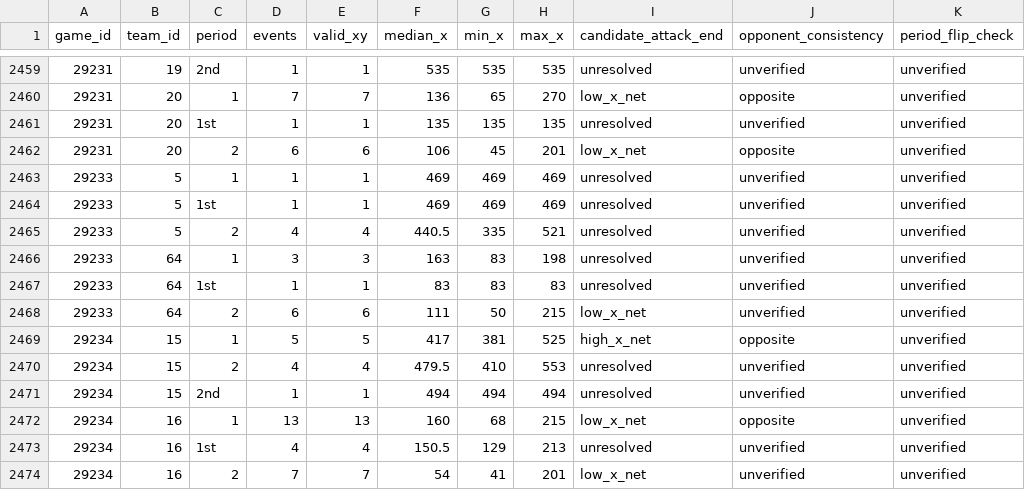
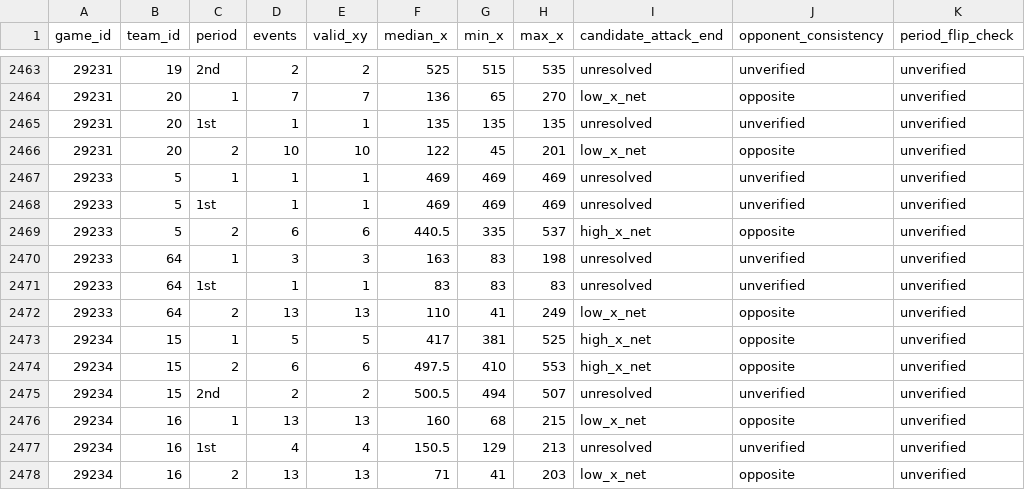
Before and after one commit to NoahCornish/IceIndex, a CSV file: data/games/2026-27/shot_orientation_audit.csv, drawn as a sheet; only a part is shown, gaps mark what is left out; the diff covers the shown part only.

```diff
--- a/data/games/2026-27/shot_orientation_audit.csv
+++ b/data/games/2026-27/shot_orientation_audit.csv
@@ -2459,16 +2463,16 @@
-"29231","19","2nd",1,1,535,535,535,"unresolved","unverified","unverified"
+"29231","19","2nd",2,2,525,515,535,"unresolved","unverified","unverified"
 "29231","20","1",7,7,136,65,270,"low_x_net","opposite","unverified"
 "29231","20","1st",1,1,135,135,135,"unresolved","unverified","unverified"
-"29231","20","2",6,6,106,45,201,"low_x_net","opposite","unverified"
+"29231","20","2",10,10,122,45,201,"low_x_net","opposite","unverified"
 "29233","5","1",1,1,469,469,469,"unresolved","unverified","unverified"
 "29233","5","1st",1,1,469,469,469,"unresolved","unverified","unverified"
-"29233","5","2",4,4,440.5,335,521,"unresolved","unverified","unverified"
+"29233","5","2",6,6,440.5,335,537,"high_x_net","opposite","unverified"
 "29233","64","1",3,3,163,83,198,"unresolved","unverified","unverified"
 "29233","64","1st",1,1,83,83,83,"unresolved","unverified","unverified"
-"29233","64","2",6,6,111,50,215,"low_x_net","unverified","unverified"
+"29233","64","2",13,13,110,41,249,"low_x_net","opposite","unverified"
 "29234","15","1",5,5,417,381,525,"high_x_net","opposite","unverified"
-"29234","15","2",4,4,479.5,410,553,"unresolved","unverified","unverified"
-"29234","15","2nd",1,1,494,494,494,"unresolved","unverified","unverified"
+"29234","15","2",6,6,497.5,410,553,"high_x_net","opposite","unverified"
+"29234","15","2nd",2,2,500.5,494,507,"unresolved","unverified","unverified"
 "29234","16","1",13,13,160,68,215,"low_x_net","opposite","unverified"
 "29234","16","1st",4,4,150.5,129,213,"unresolved","unverified","unverified"
-"29234","16","2",7,7,54,41,201,"low_x_net","unverified","unverified"
+"29234","16","2",13,13,71,41,203,"low_x_net","opposite","unverified"
```
Also changed, not shown: 4 added rows and 26 edited cells elsewhere in this file, data/games/2026-27/official_goal_on_ice.csv, data/games/2026-27/official_penalties.csv, 30 other files.
